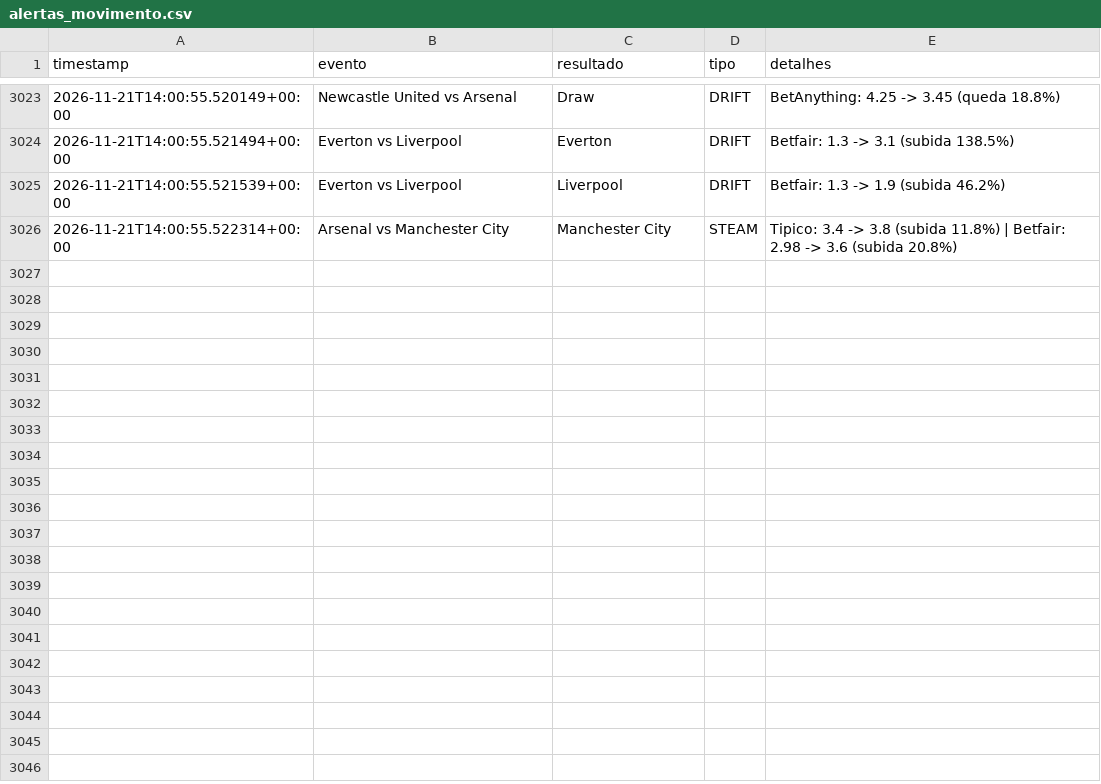
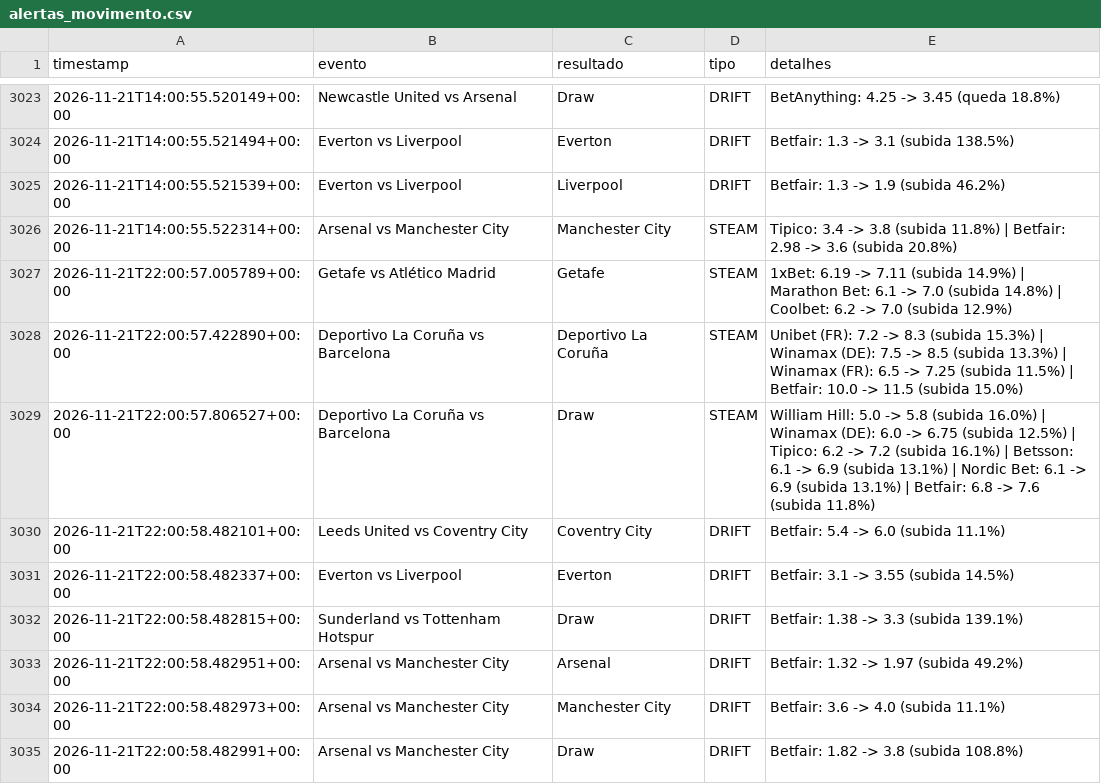
Before and after one commit to goncalomiguelpiedadesantos-spec/Agent-Odds, a CSV file: alertas_movimento.csv, drawn as a sheet; only a part is shown, gaps mark what is left out.

```diff
--- a/alertas_movimento.csv
+++ b/alertas_movimento.csv
@@ -3026 +3026,10 @@ timestamp,evento,resultado,tipo,detalhes
 2026-11-21T14:00:55.522314+00:00,Arsenal vs Manchester City,Manchester City,STEAM,Tipico: 3.4 -> 3.8 (subida 11.8%) | Betfair: 2.98 -> 3.6 (subida 20.8%)
+2026-11-21T22:00:57.005789+00:00,Getafe vs Atlético Madrid,Getafe,STEAM,1xBet: 6.19 -> 7.11 (subida 14.9%) | Marathon Bet: 6.1 -> 7.0 (subida 14.8%) | Coolbet: 6.2 -> 7.0 (subida 12.9%)
+2026-11-21T22:00:57.422890+00:00,Deportivo La Coruña vs Barcelona,Deportivo La Coruña,STEAM,Unibet (FR): 7.2 -> 8.3 (subida 15.3%) | Winamax (DE): 7.5 -> 8.5 (subida 13.3%) | Winamax (FR): 6.5 -> 7.25 (subida 11.5%) | Betfair: 10.0 -> 11.5 (subida 15.0%)
+2026-11-21T22:00:57.806527+00:00,Deportivo La Coruña vs Barcelona,Draw,STEAM,William Hill: 5.0 -> 5.8 (subida 16.0%) | Winamax (DE): 6.0 -> 6.75 (subida 12.5%) | Tipico: 6.2 -> 7.2 (subida 16.1%) | Betsson: 6.1 -> 6.9 (subida 13.1%) | Nordic Bet: 6.1 -> 6.9 (subida 13.1%) | Betfair: 6.8 -> 7.6 (subida 11.8%)
+2026-11-21T22:00:58.482101+00:00,Leeds United vs Coventry City,Coventry City,DRIFT,Betfair: 5.4 -> 6.0 (subida 11.1%)
+2026-11-21T22:00:58.482337+00:00,Everton vs Liverpool,Everton,DRIFT,Betfair: 3.1 -> 3.55 (subida 14.5%)
+2026-11-21T22:00:58.482815+00:00,Sunderland vs Tottenham Hotspur,Draw,DRIFT,Betfair: 1.38 -> 3.3 (subida 139.1%)
+2026-11-21T22:00:58.482951+00:00,Arsenal vs Manchester City,Arsenal,DRIFT,Betfair: 1.32 -> 1.97 (subida 49.2%)
+2026-11-21T22:00:58.482973+00:00,Arsenal vs Manchester City,Manchester City,DRIFT,Betfair: 3.6 -> 4.0 (subida 11.1%)
+2026-11-21T22:00:58.482991+00:00,Arsenal vs Manchester City,Draw,DRIFT,Betfair: 1.82 -> 3.8 (subida 108.8%)
```
Also changed, not shown: 1 other file.
